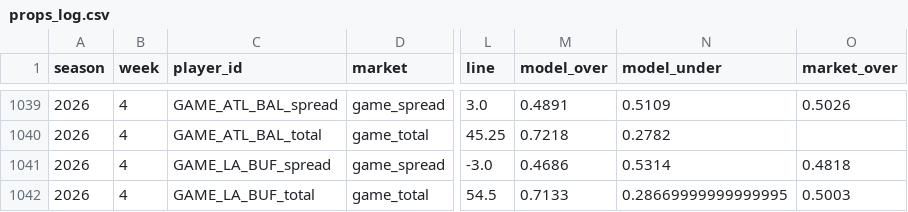
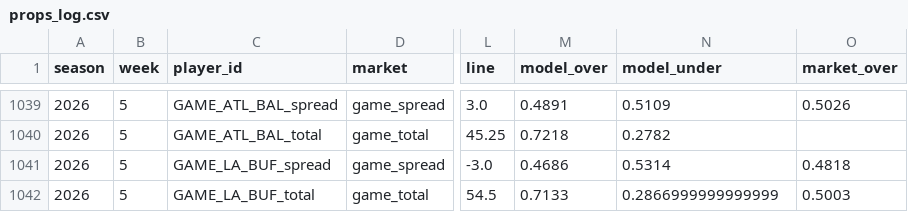
Before and after one commit to hadantes-lab/ff-model, a CSV file: tracking/props_log.csv, drawn as a sheet; only a part is shown, gaps mark what is left out; the diff covers the shown part only; the diff names each change by its address in the sheet, - before the commit and + after, or states it on an @@ line.

```diff
--- a/tracking/props_log.csv
+++ b/tracking/props_log.csv
-B1039:B1042 (week): 4
+B1039:B1042 (week): 5
-N1042 (model_under): 0.28669999999999995
+N1042 (model_under): 0.2866999999999999
```
Also changed, not shown: 36 edited cells elsewhere in this file, 6 other files.
